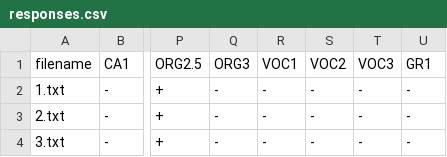
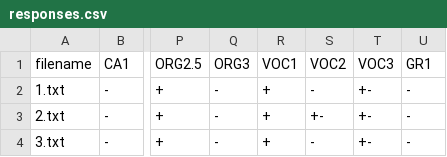
Before and after one commit to Arseso/ProjectManager, a CSV file: src/data/responses.csv, drawn as a sheet; only a part is shown, gaps mark what is left out; the diff names each change by its address in the sheet, - before the commit and + after, or states it on an @@ line.

```diff
--- a/src/data/responses.csv
+++ b/src/data/responses.csv
-R2:R4 (VOC1): -
+R2:R4 (VOC1): +
-T2:T4 (VOC3): -
+T2:T4 (VOC3): +-
-S3 (VOC2): -
+S3 (VOC2): +-
```
Also changed, not shown: 12 other files.
